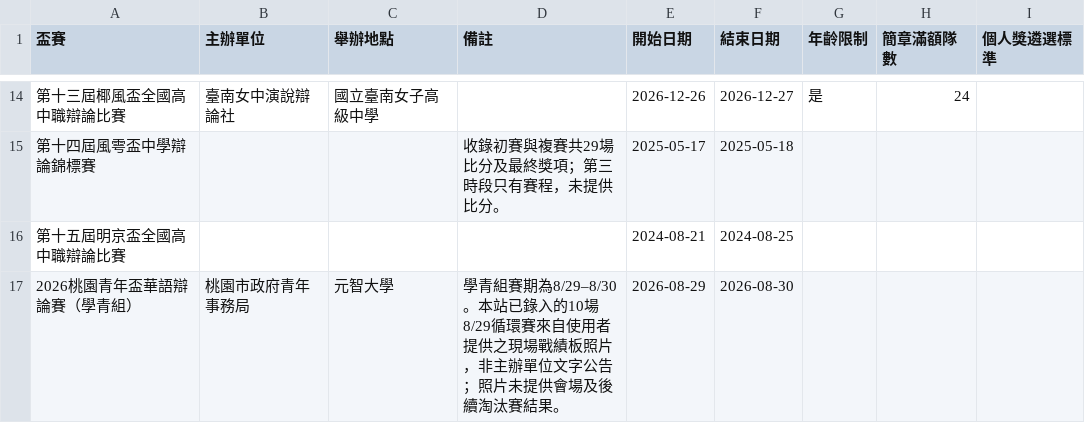
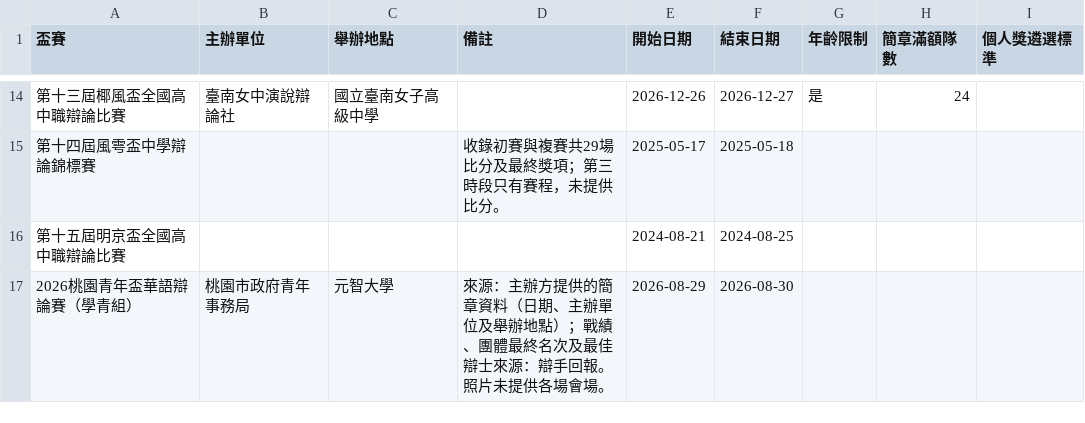
Before and after one commit to macrokernel3000/opendebate, a CSV file: data/event-metadata.csv, drawn as a sheet; only a part is shown, gaps mark what is left out.

```diff
--- a/data/event-metadata.csv
+++ b/data/event-metadata.csv
@@ -42,2 +42,2 @@
 第十五屆明京盃全國高中職辯論比賽,,,,2024-08-21,2024-08-25,,,
-2026桃園青年盃華語辯論賽（學青組）,桃園市政府青年事務局,元智大學,學青組賽期為8/29–8/30。本站已錄入的10場8/29循環賽來自使用者提供之現場戰績板照片，非主辦單位文字公告；照片未提供會場及後續淘汰賽結果。,2026-08-29,2026-08-30,,,
+2026桃園青年盃華語辯論賽（學青組）,桃園市政府青年事務局,元智大學,來源：主辦方提供的簡章資料（日期、主辦單位及舉辦地點）；戰績、團體最終名次及最佳辯士來源：辯手回報。照片未提供各場會場。,2026-08-29,2026-08-30,,,
```
Also changed, not shown: data/public-data-2026桃園青年盃華語辯論賽（學青組）.csv, 4 other files.
